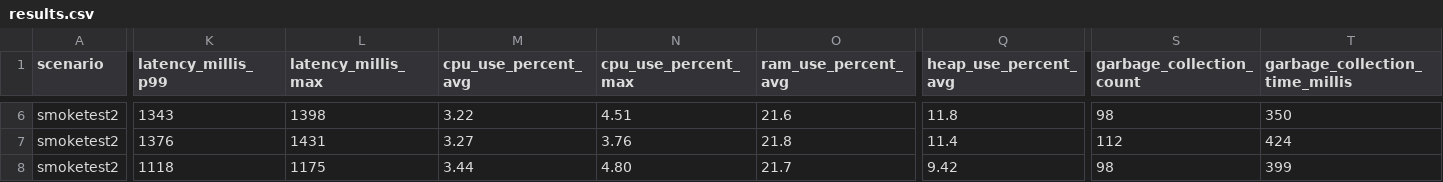
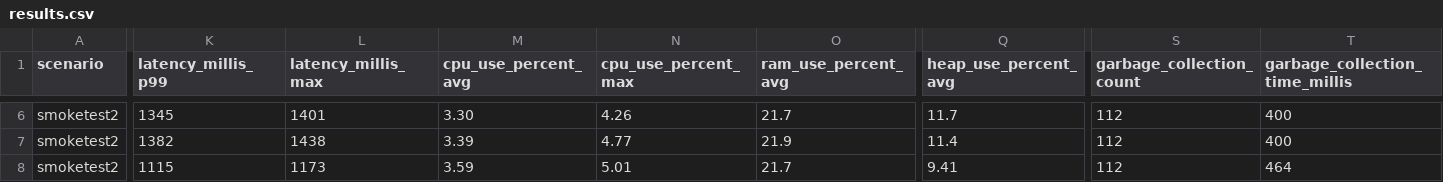
Before and after one commit to chrisgleissner/loom-webflux-benchmarks, a CSV file: results/ci/scenarios-smoketest/ubuntu-24.04/java-22/results.csv, drawn as a sheet; only a part is shown, gaps mark what is left out; the diff covers the shown part only; the diff names each change by its address in the sheet, - before the commit and + after, or states it on an @@ line.

```diff
--- a/results/ci/scenarios-smoketest/ubuntu-24.04/java-22/results.csv
+++ b/results/ci/scenarios-smoketest/ubuntu-24.04/java-22/results.csv
-K6 (latency_millis_p99): 1343
+K6 (latency_millis_p99): 1345
-L6 (latency_millis_max): 1398
+L6 (latency_millis_max): 1401
-M6 (cpu_use_percent_avg): 3.22
+M6 (cpu_use_percent_avg): 3.30
-N6 (cpu_use_percent_max): 4.51
+N6 (cpu_use_percent_max): 4.26
-O6 (ram_use_percent_avg): 21.6
+O6 (ram_use_percent_avg): 21.7
-Q6 (heap_use_percent_avg): 11.8
+Q6 (heap_use_percent_avg): 11.7
-S6 (garbage_collection_count): 98
+S6 (garbage_collection_count): 112
-T6 (garbage_collection_time_millis): 350
+T6 (garbage_collection_time_millis): 400
-K7 (latency_millis_p99): 1376
+K7 (latency_millis_p99): 1382
-L7 (latency_millis_max): 1431
+L7 (latency_millis_max): 1438
-M7 (cpu_use_percent_avg): 3.27
+M7 (cpu_use_percent_avg): 3.39
-N7 (cpu_use_percent_max): 3.76
+N7 (cpu_use_percent_max): 4.77
-O7 (ram_use_percent_avg): 21.8
+O7 (ram_use_percent_avg): 21.9
-T7 (garbage_collection_time_millis): 424
+T7 (garbage_collection_time_millis): 400
-K8 (latency_millis_p99): 1118
+K8 (latency_millis_p99): 1115
-L8 (latency_millis_max): 1175
+L8 (latency_millis_max): 1173
-M8 (cpu_use_percent_avg): 3.44
+M8 (cpu_use_percent_avg): 3.59
-N8 (cpu_use_percent_max): 4.80
+N8 (cpu_use_percent_max): 5.01
-Q8 (heap_use_percent_avg): 9.42
+Q8 (heap_use_percent_avg): 9.41
-S8 (garbage_collection_count): 98
+S8 (garbage_collection_count): 112
-T8 (garbage_collection_time_millis): 399
+T8 (garbage_collection_time_millis): 464
```
Also changed, not shown: 79 edited cells elsewhere in this file, 2 other files.
